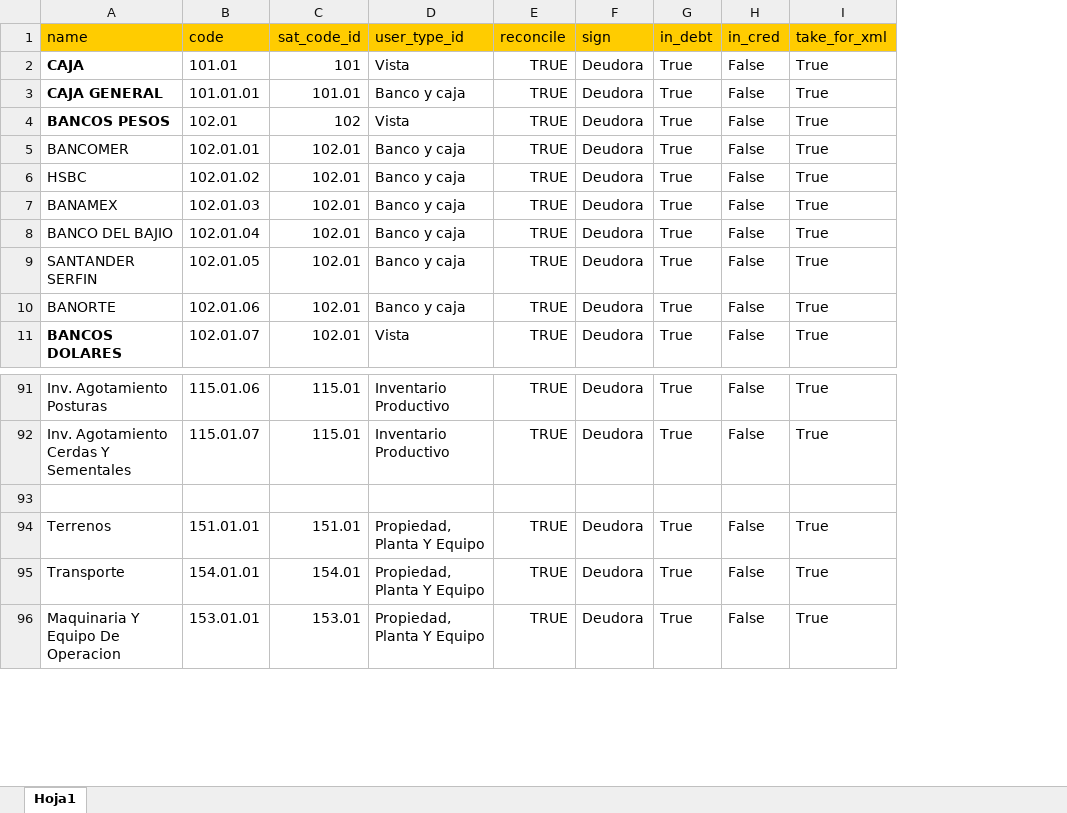
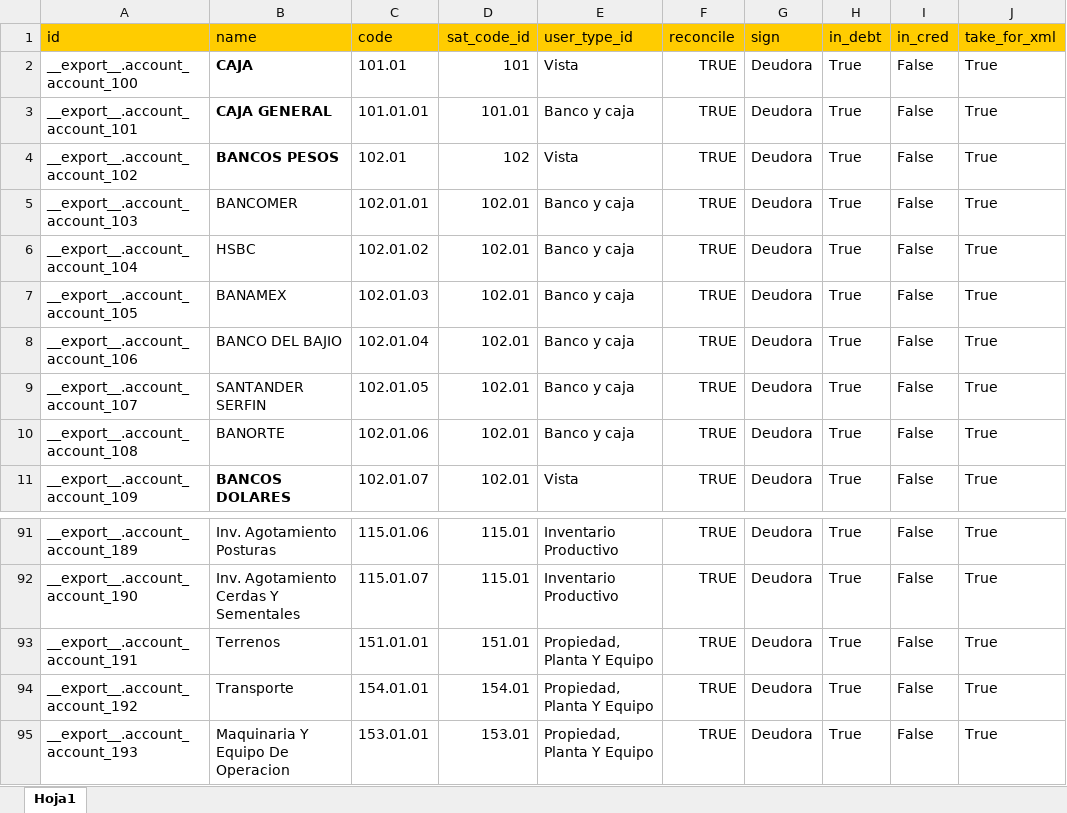
Before and after one commit to MarcoGonzalezE/01DIC2017, an Excel workbook: PLANTILLAS PARA IMPORTACION/CONTABILIDAD/CATALOGO/Catalogo FINAL.xlsx, sheet Hoja1, drawn as a sheet; only a part is shown, gaps mark what is left out; values as stored, in another font and other column widths than the file's, no borders; charts and pictures not drawn; removed rows and columns are numbered as before the commit, all else as after; rows hold the shown columns only; the diff names each change by its address in the sheet, - before the commit and + after, or states it on an @@ line.

Commit message:
catalogo de cuentas con id

```diff
--- a/PLANTILLAS PARA IMPORTACION/CONTABILIDAD/CATALOGO/Catalogo FINAL.xlsx (sheet Hoja1)
+++ b/PLANTILLAS PARA IMPORTACION/CONTABILIDAD/CATALOGO/Catalogo FINAL.xlsx (sheet Hoja1)
+column A (id), rows 2-11: __export__.account_account_100 | __export__.account_account_101 | __export__.account_account_102 | __export__.account_account_103 | __export__.account_account_104 | __export__.account_account_105 | __export__.account_account_106 | __export__.account_account_107 | __export__.account_account_108 | __export__.account_account_109; rows 91-95: __export__.account_account_189 | __export__.account_account_190 | __export__.account_account_191 | __export__.account_account_192 | __export__.account_account_193
-row 93: (empty)
```
Also changed, not shown: PLANTILLAS PARA IMPORTACION/CUENTAS POR COBRAR/CLIENTES/res.parter.template.WORKING.xlsx, 8 other files.
